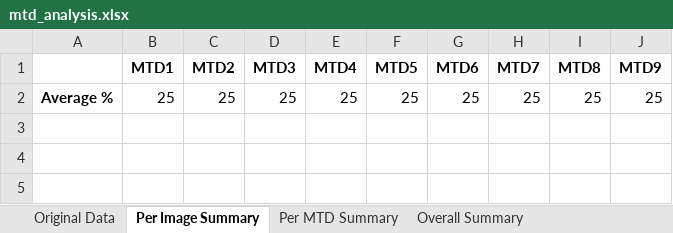
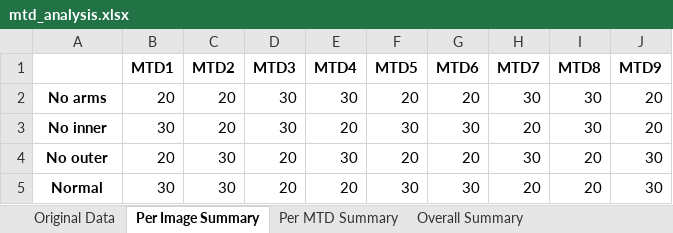
Before and after one commit to hogglet-rsc/PCD-ML-projects, an Excel workbook: Numbering model/mtd_analysis.xlsx, sheet Per Image Summary, drawn as a sheet; values as stored, in another font and other column widths than the file's, no borders; removed rows and columns are numbered as before the commit, all else as after; the diff names each change by its address in the sheet, - before the commit and + after, or states it on an @@ line.

Commit message:
Updated export_to_spreadsheet

```diff
--- a/Numbering model/mtd_analysis.xlsx (sheet Per Image Summary)
+++ b/Numbering model/mtd_analysis.xlsx (sheet Per Image Summary)
-row 2: Average % | 25 | 25 | 25 | 25 | 25 | 25 | 25 | 25 | 25
+row 2: No arms | 20 | 20 | 30 | 30 | 20 | 20 | 30 | 30 | 20
+row 3: No inner | 30 | 20 | 30 | 20 | 30 | 30 | 20 | 30 | 20
+row 4: No outer | 20 | 30 | 20 | 30 | 20 | 20 | 30 | 20 | 30
+row 5: Normal | 30 | 30 | 20 | 20 | 30 | 30 | 20 | 20 | 30
```
Also changed, not shown: 1 other file.
